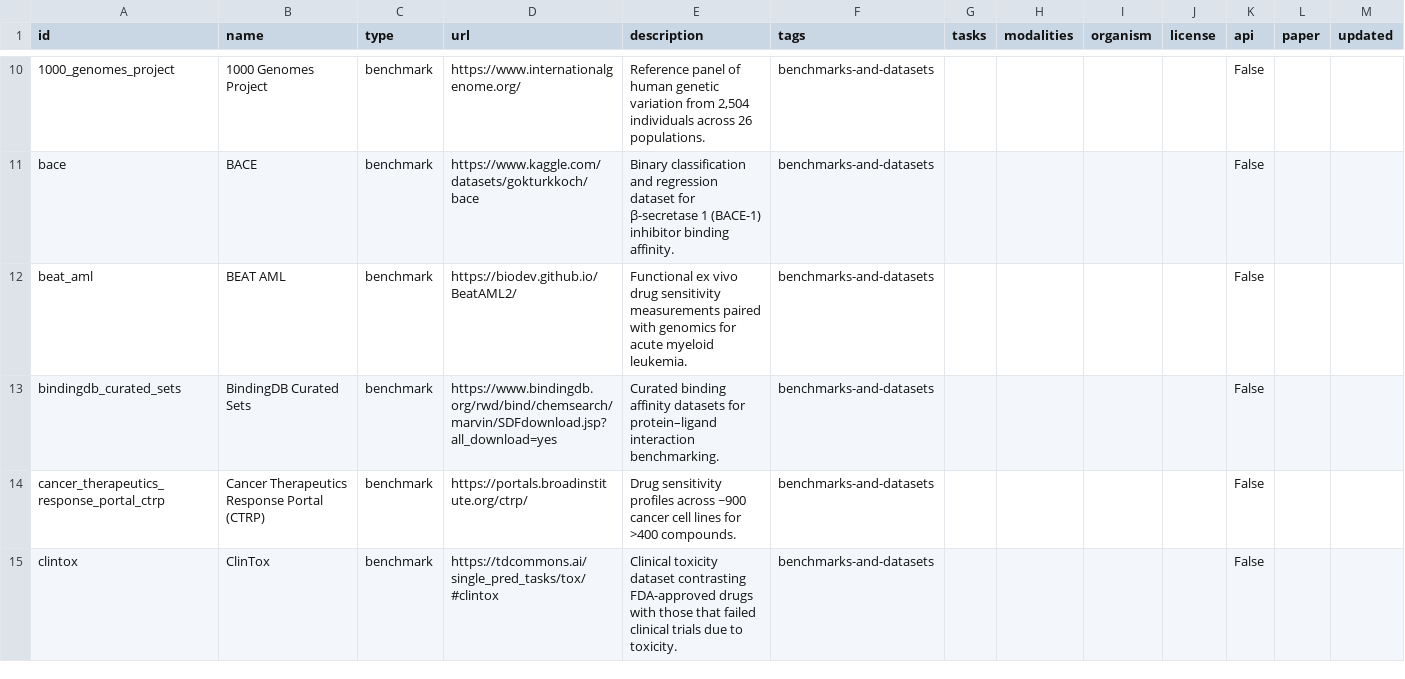
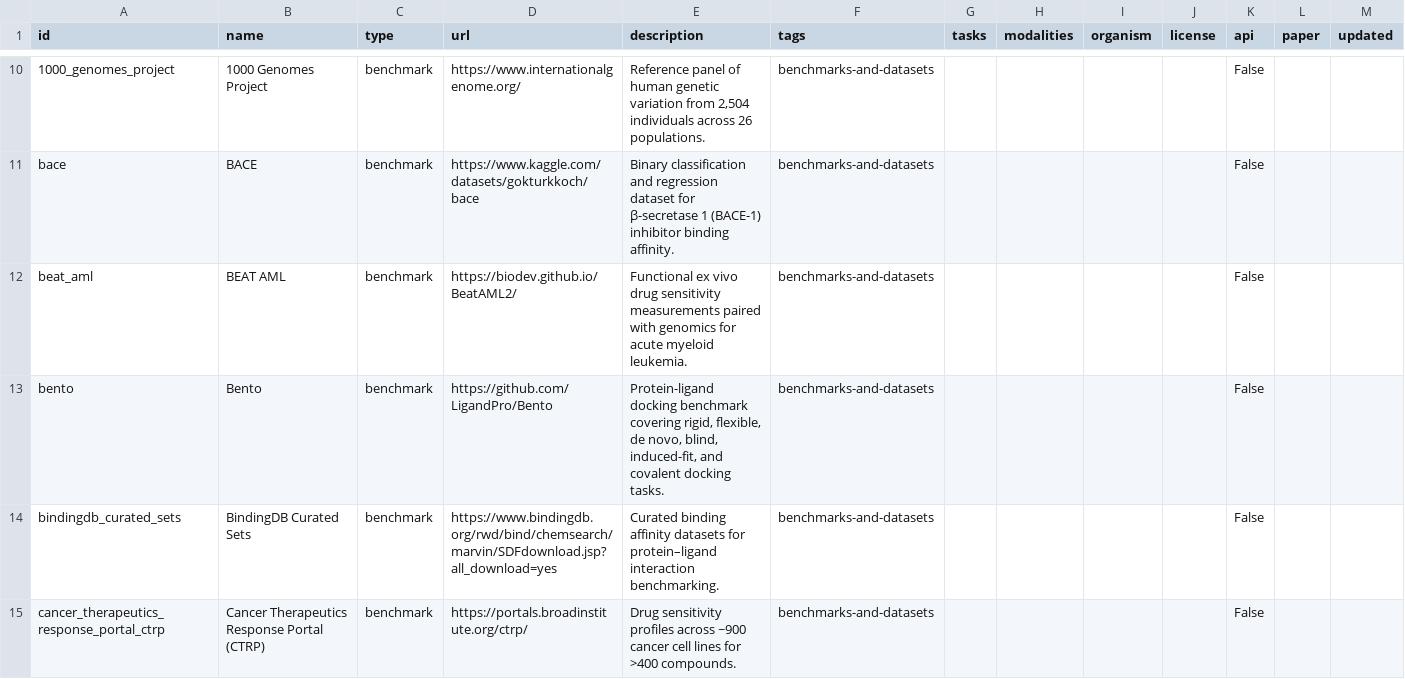
Before and after one commit to inoue0426/awesome-computational-biology, a CSV file: data/resources.csv, drawn as a sheet; only a part is shown, gaps mark what is left out; the shorter side is filled out with more unchanged rows; the diff names each change by its address in the sheet, - before the commit and + after, or states it on an @@ line.

Commit message:
Add Bento

```diff
--- a/data/resources.csv
+++ b/data/resources.csv
+row 13: bento | Bento | benchmark | https://github.com/LigandPro/Bento | Protein-ligand docking benchmark covering rigid, flexible, de novo, blind, induced-fit, and covalent docking tasks. | benchmarks-and-datasets |  |  |  |  | False
```
Also changed, not shown: 4 other files.
